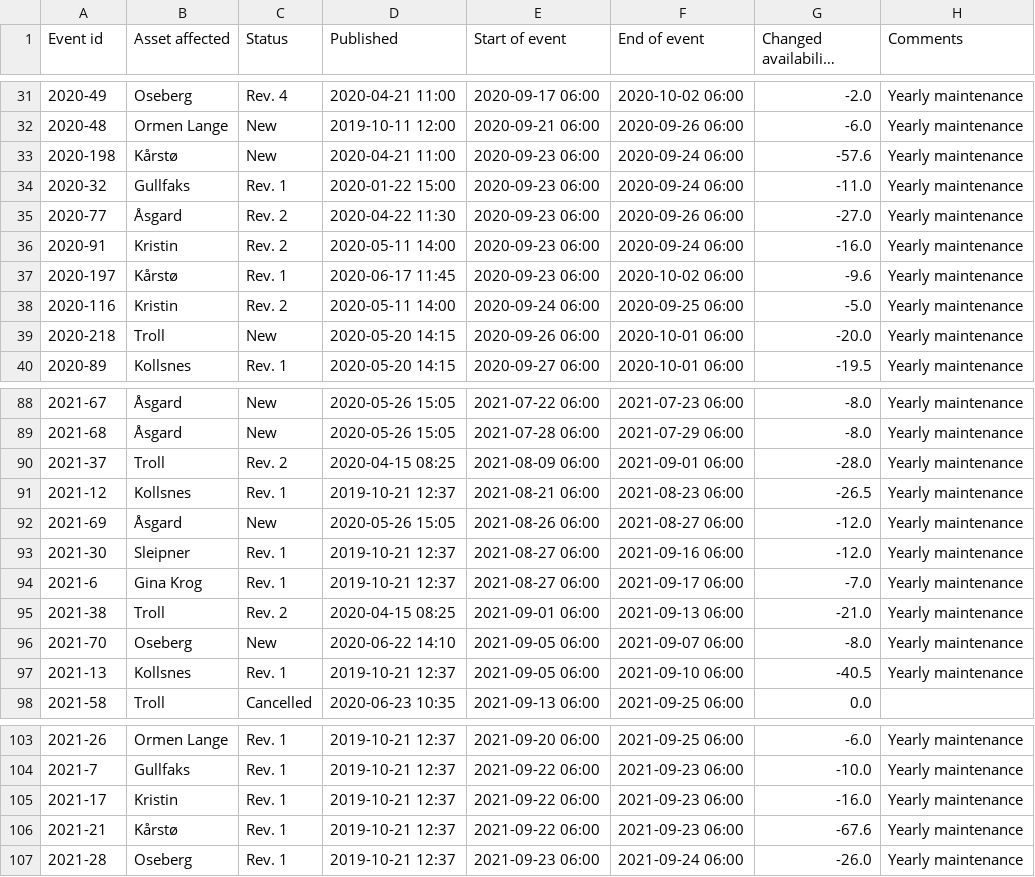
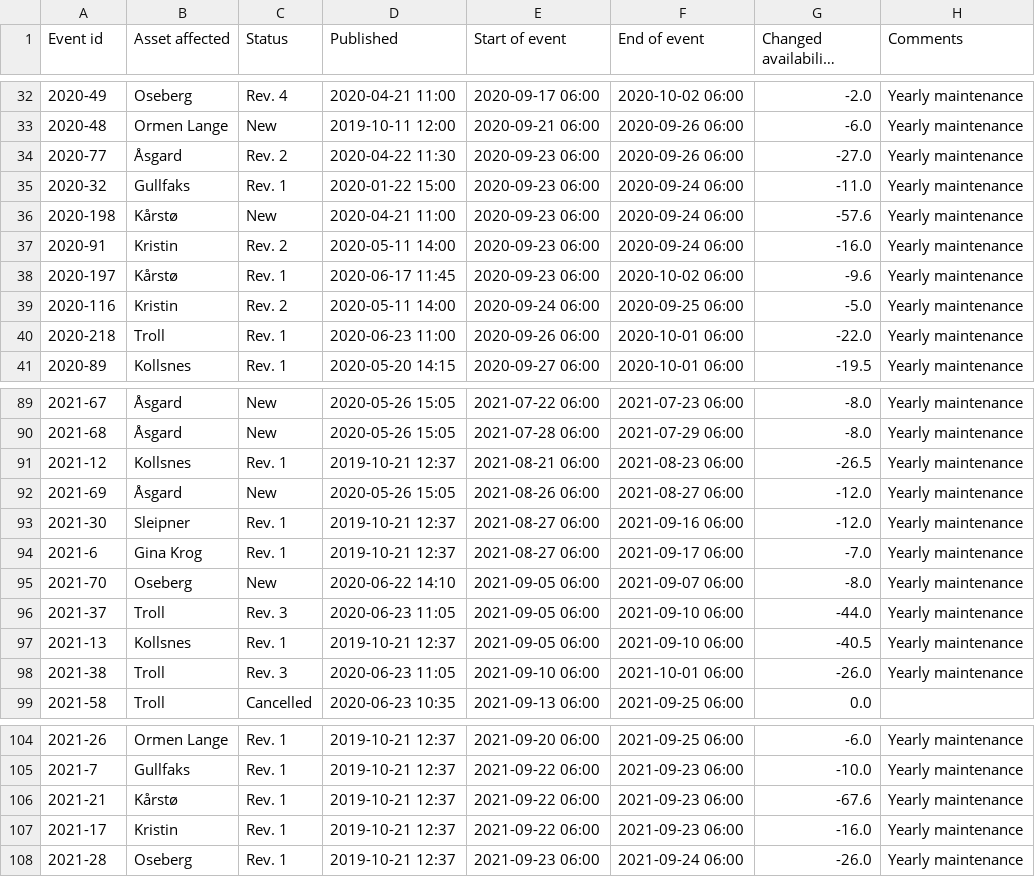
Before and after one commit to vangheq/GasData, a CSV file: data/GsscPlannedEventsFieldsAndProcessingPlants.csv, drawn as a sheet; only a part is shown, gaps mark what is left out; long unchanged cells end in …; removed rows and columns are numbered as before the commit, all else as after; the diff covers the shown part only; the diff names each change by its address in the sheet, - before the commit and + after, or states it on an @@ line.

```diff
--- a/data/GsscPlannedEventsFieldsAndProcessingPlants.csv
+++ b/data/GsscPlannedEventsFieldsAndProcessingPlants.csv
@@ row 35 moved to row 34: 2020-77 @@
@@ row 34 moved to row 35: 2020-32 @@
-C40 (Status): New
+C40 (Status): Rev. 1
-D40 (Published): 2020-05-20 14:15
+D40 (Published): 2020-06-23 11:00
-G40 (Changed availability (MSm3/d)): -20.0
+G40 (Changed availability (MSm3/d)): -22.0
-row 90: 2021-37 | Troll | Rev. 2 | 2020-04-15 08:25 | 2021-08-09 06:00 | 2021-09-01 06:00 | -28.0 | Yearly maintenance
-row 95: 2021-38 | Troll | Rev. 2 | 2020-04-15 08:25 | 2021-09-01 06:00 | 2021-09-13 06:00 | -21.0 | Yearly maintenance
+row 96: 2021-37 | Troll | Rev. 3 | 2020-06-23 11:05 | 2021-09-05 06:00 | 2021-09-10 06:00 | -44.0 | Yearly maintenance
+row 98: 2021-38 | Troll | Rev. 3 | 2020-06-23 11:05 | 2021-09-10 06:00 | 2021-10-01 06:00 | -26.0 | Yearly maintenance
```
Also changed, not shown: 3 added rows, 2 removed rows and 6 edited cells elsewhere in this file.
